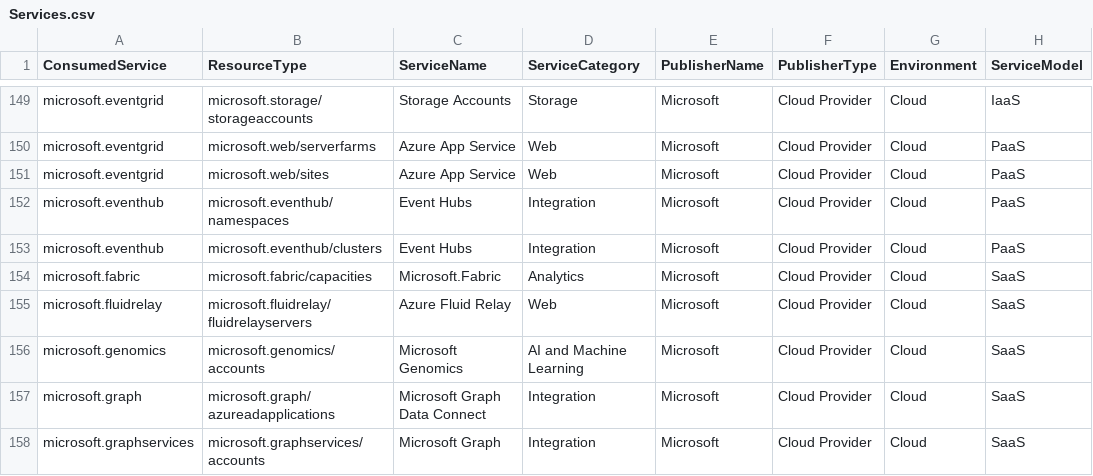
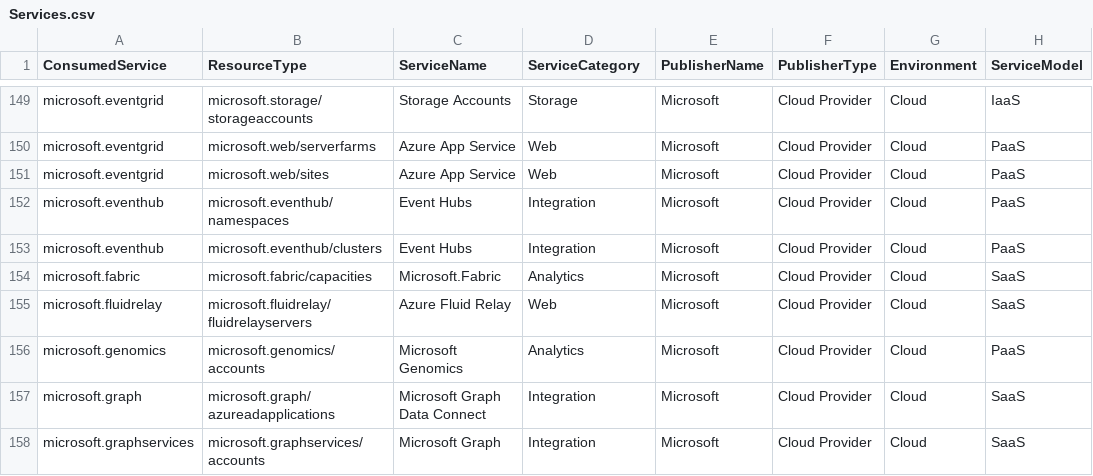
Before and after one commit to microsoft/finops-toolkit, a CSV file: src/open-data/Services.csv, drawn as a sheet; only a part is shown, gaps mark what is left out.

Commit message:
Microsoft Genomics should be PaaS Analytics

```diff
--- a/src/open-data/Services.csv
+++ b/src/open-data/Services.csv
@@ -155,3 +155,3 @@ microsoft.fabric,microsoft.fabric/capacities,Microsoft.Fabric,Analytics,Microsof
 microsoft.fluidrelay,microsoft.fluidrelay/fluidrelayservers,Azure Fluid Relay,Web,Microsoft,Cloud Provider,Cloud,SaaS
-microsoft.genomics,microsoft.genomics/accounts,Microsoft Genomics,AI and Machine Learning,Microsoft,Cloud Provider,Cloud,SaaS
+microsoft.genomics,microsoft.genomics/accounts,Microsoft Genomics,Analytics,Microsoft,Cloud Provider,Cloud,PaaS
 microsoft.graph,microsoft.graph/azureadapplications,Microsoft Graph Data Connect,Integration,Microsoft,Cloud Provider,Cloud,SaaS
```
